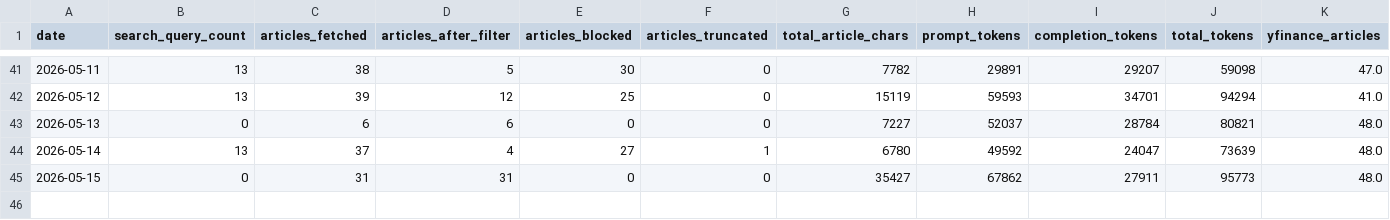
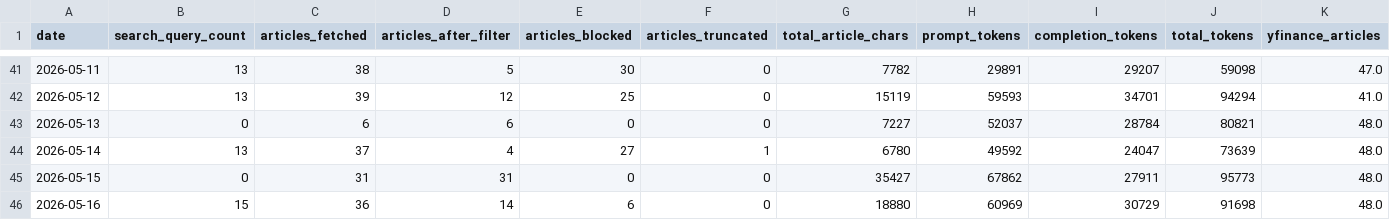
Before and after one commit to marcuslai1/market-dashboard, a CSV file: data/pipeline_stats.csv, drawn as a sheet; only a part is shown, gaps mark what is left out; rows hold the shown columns only; the diff names each change by its address in the sheet, - before the commit and + after, or states it on an @@ line.

```diff
--- a/data/pipeline_stats.csv
+++ b/data/pipeline_stats.csv
+row 46: 2026-05-16 | 15 | 36 | 14 | 6 | 0 | 18880 | 60969 | 30729 | 91698 | 48.0
```
Also changed, not shown: data/claude_analysis.csv, data/market_data.csv, 3 other files.
